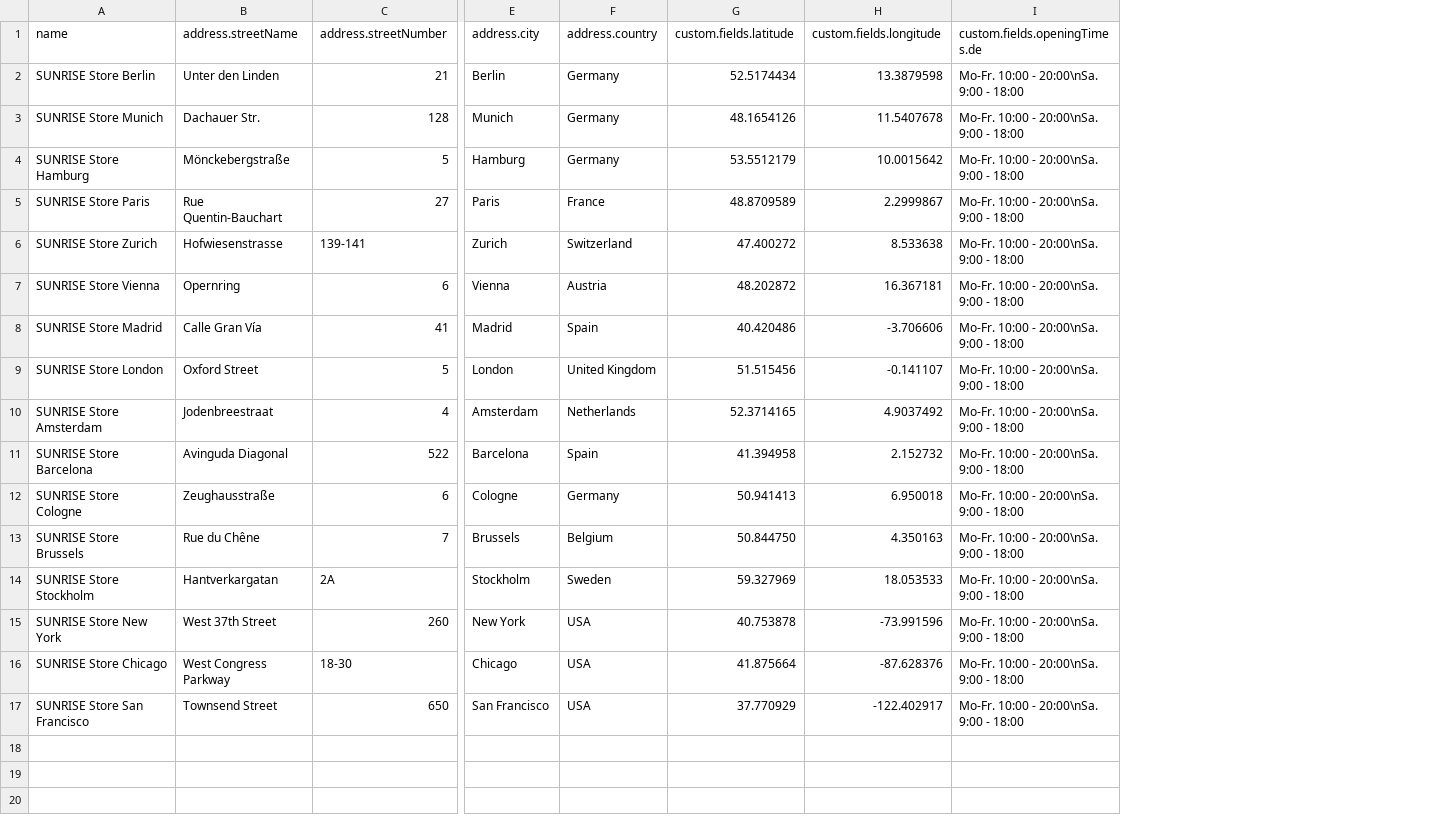
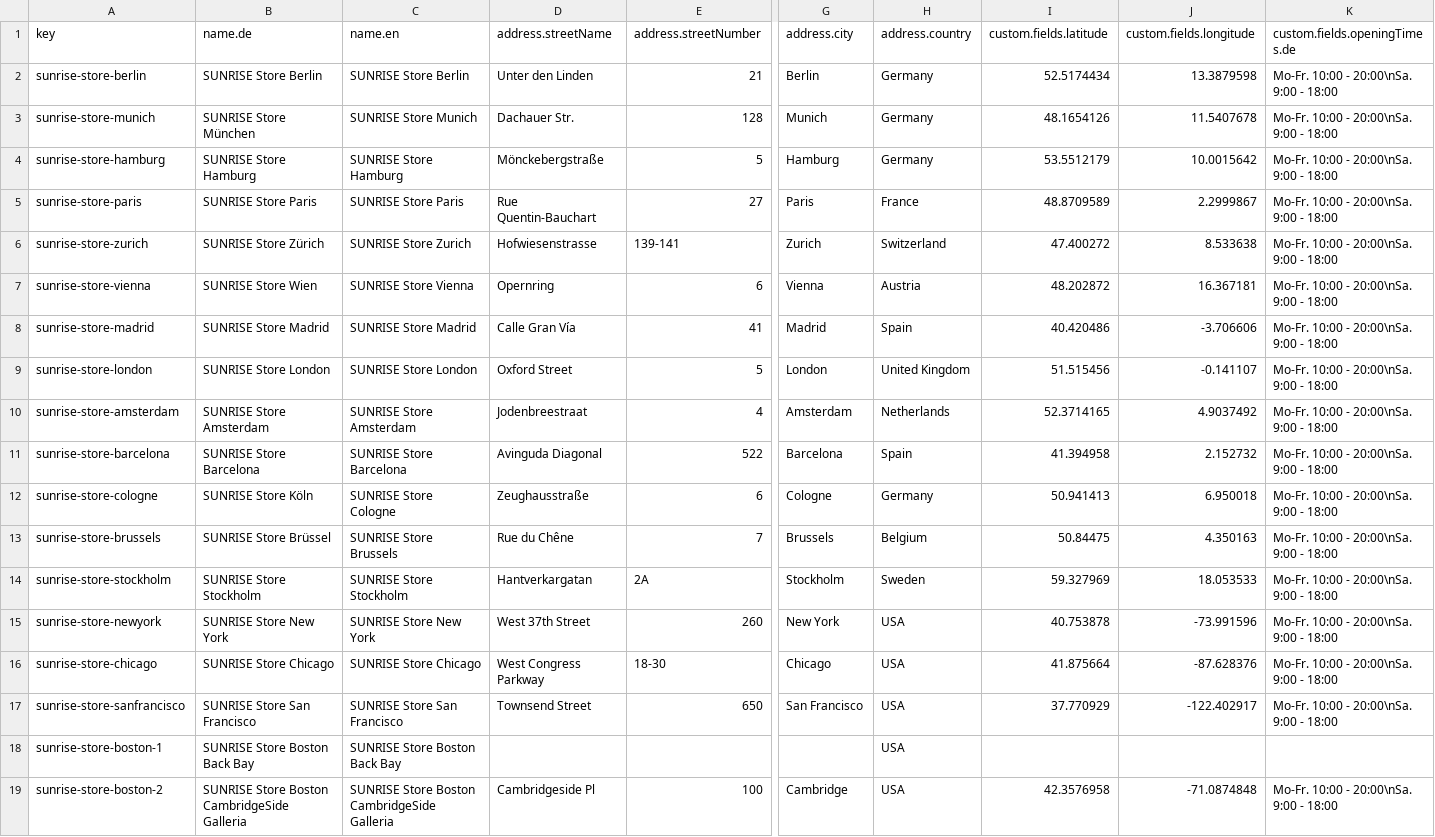
Before and after one commit to commercetools/commercetools-sunrise-data, a CSV file: joyride/channels.csv, drawn as a sheet; only a part is shown, gaps mark what is left out; addresses are those after the commit; rows hold the shown columns only; the diff names each change by its address in the sheet, - before the commit and + after, or states it on an @@ line.

Commit message:
Add Boston channels and add more information in csv.

```diff
--- a/joyride/channels.csv
+++ b/joyride/channels.csv
+column A (key), rows 2-17: sunrise-store-berlin | sunrise-store-munich | sunrise-store-hamburg | sunrise-store-paris | sunrise-store-zurich | sunrise-store-vienna | sunrise-store-madrid | sunrise-store-london | sunrise-store-amsterdam | sunrise-store-barcelona | sunrise-store-cologne | sunrise-store-brussels | sunrise-store-stockholm | sunrise-store-newyork | sunrise-store-chicago | sunrise-store-sanfrancisco
+column B (name.de), rows 2-17: SUNRISE Store Berlin | SUNRISE Store München | SUNRISE Store Hamburg | SUNRISE Store Paris | SUNRISE Store Zürich | SUNRISE Store Wien | SUNRISE Store Madrid | SUNRISE Store London | SUNRISE Store Amsterdam | SUNRISE Store Barcelona | SUNRISE Store Köln | SUNRISE Store Brüssel | SUNRISE Store Stockholm | SUNRISE Store New York | SUNRISE Store Chicago | SUNRISE Store San Francisco
-C1: name
+C1: name.en
-I13 (custom.fields.latitude): 50.844750
+I13 (custom.fields.latitude): 50.84475
+row 18: sunrise-store-boston-1 | SUNRISE Store Boston Back Bay | SUNRISE Store Boston Back Bay |  |  |  | USA
+row 19: sunrise-store-boston-2 | SUNRISE Store Boston CambridgeSide Galleria | SUNRISE Store Boston CambridgeSide Galleria | Cambridgeside Pl | 100 | Cambridge | USA | 42.3576958 | -71.0874848 | Mo-Fr. 10:00 - 20:00\nSa. 9:00 - 18:00
```
Also changed, not shown: 1 other file.
